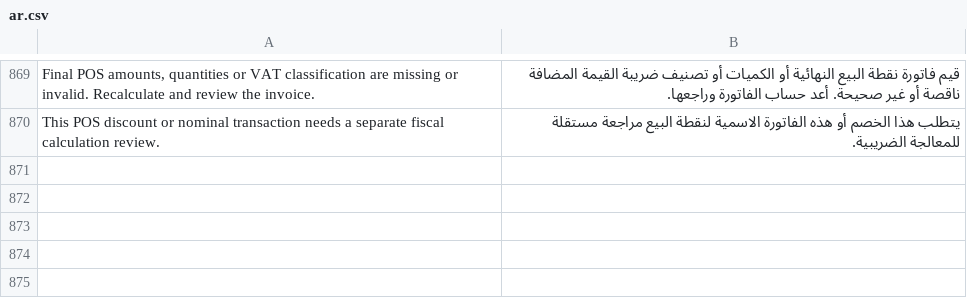
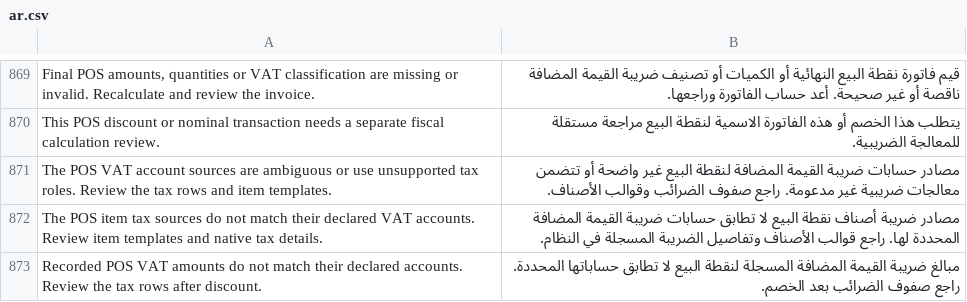
Before and after one commit to Top1ERP/zatca_erpgulf, a CSV file: zatca_erpgulf/translations/ar.csv, drawn as a sheet; only a part is shown, gaps mark what is left out; the diff names each change by its address in the sheet, - before the commit and + after, or states it on an @@ line.

Commit message:
Support declared POS VAT accounts with native reconciliation

```diff
--- a/zatca_erpgulf/translations/ar.csv
+++ b/zatca_erpgulf/translations/ar.csv
+row 871: The POS VAT account sources are ambiguous or use unsupported tax roles. Review the tax rows and item templates. | مصادر حسابات ضريبة القيمة المضافة لنقطة البيع غير واضحة أو تتضمن معالجات ضريبية غير مدعومة. راجع صفوف الضرائب وقوالب الأصناف.
+row 872: The POS item tax sources do not match their declared VAT accounts. Review item templates and native tax details. | مصادر ضريبة أصناف نقطة البيع لا تطابق حسابات ضريبة القيمة المضافة المحددة لها. راجع قوالب الأصناف وتفاصيل الضريبة المسجلة في النظام.
+row 873: Recorded POS VAT amounts do not match their declared accounts. Review the tax rows after discount. | مبالغ ضريبة القيمة المضافة المسجلة لنقطة البيع لا تطابق حساباتها المحددة. راجع صفوف الضرائب بعد الخصم.
```
Also changed, not shown: 14 other files.
